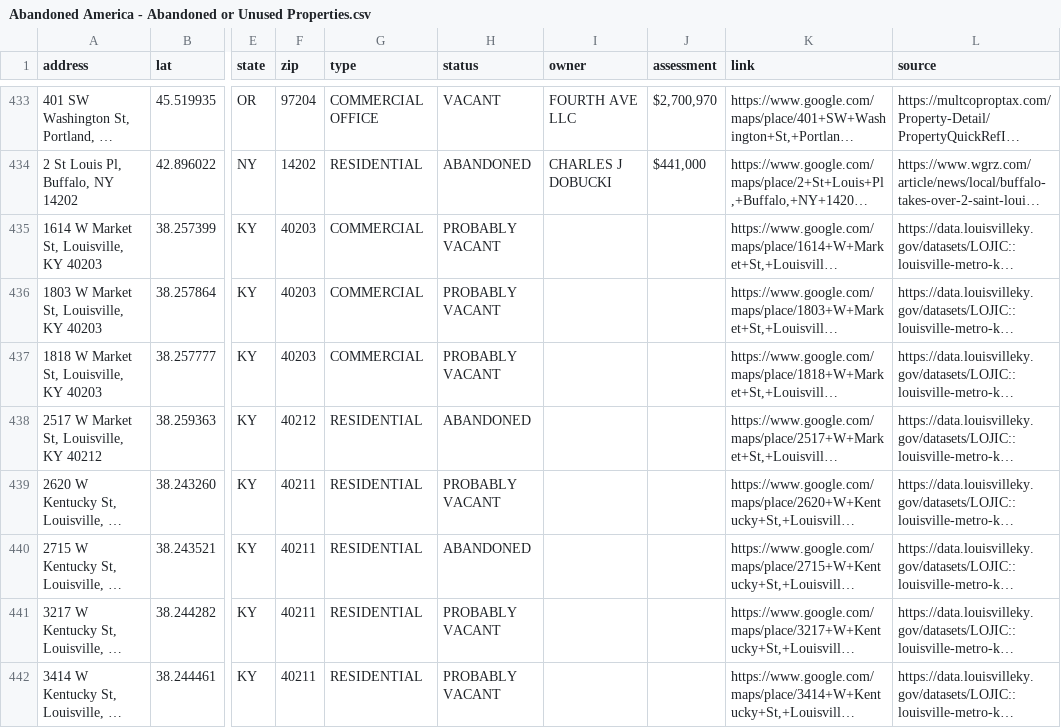
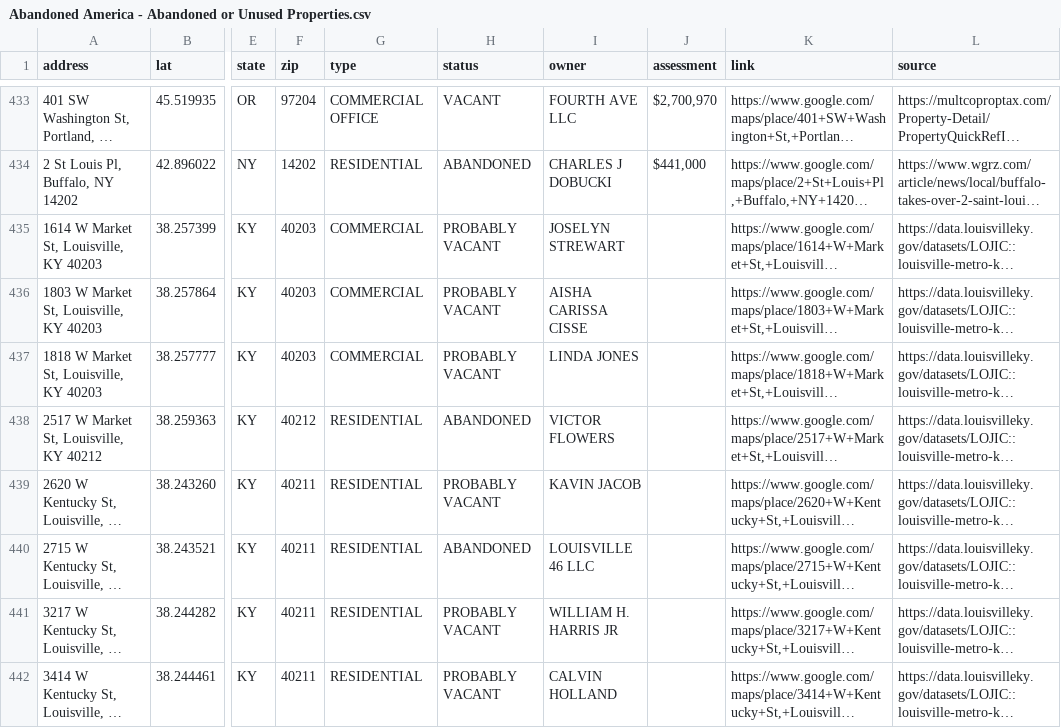
Before and after one commit to coldapache/AbandonedAmerica, a CSV file: Abandoned America - Abandoned or Unused Properties.csv, drawn as a sheet; only a part is shown, gaps mark what is left out; long unchanged cells end in …; the diff covers the shown part only; the diff names each change by its address in the sheet, - before the commit and + after, or states it on an @@ line.

```diff
--- a/Abandoned America - Abandoned or Unused Properties.csv
+++ b/Abandoned America - Abandoned or Unused Properties.csv
-I435 (owner): (empty)
+I435 (owner): JOSELYN STREWART
-I436 (owner): (empty)
+I436 (owner): AISHA CARISSA CISSE
-I437 (owner): (empty)
+I437 (owner): LINDA JONES
-I438 (owner): (empty)
+I438 (owner): VICTOR FLOWERS
-I439 (owner): (empty)
+I439 (owner): KAVIN JACOB
-I440 (owner): (empty)
+I440 (owner): LOUISVILLE 46 LLC
-I441 (owner): (empty)
+I441 (owner): WILLIAM H. HARRIS JR
-I442 (owner): (empty)
+I442 (owner): CALVIN HOLLAND
```
Also changed, not shown: 4 added rows and 103 edited cells elsewhere in this file.
